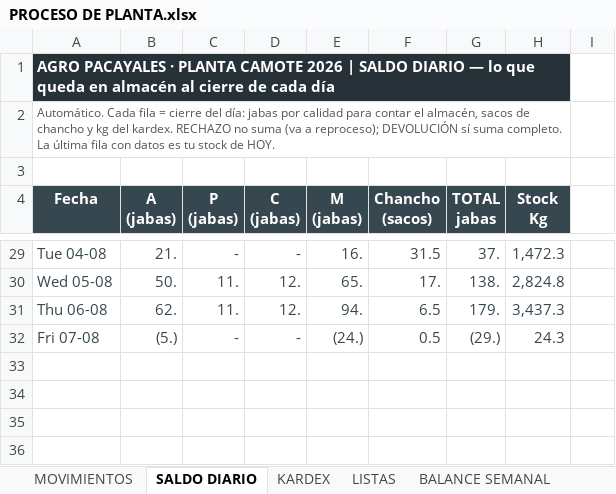
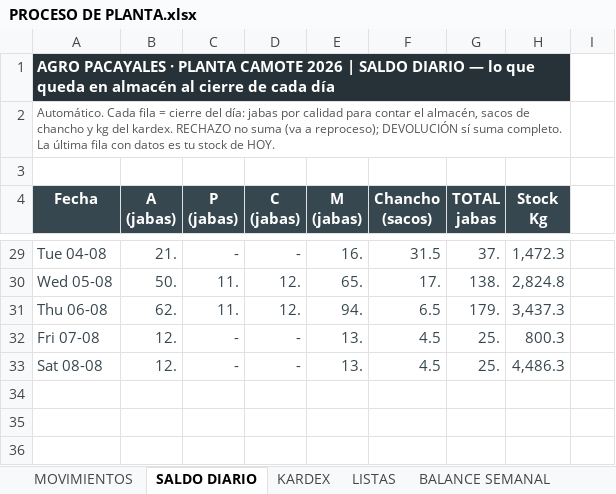
Before and after one commit to mirianmartinezparedes-ship-it/AGRO-PACAYALES, an Excel workbook: PROCESO DE PLANTA.xlsx, sheet SALDO DIARIO, drawn as a sheet; only a part is shown, gaps mark what is left out; values as stored, in another font and other column widths than the file's, no borders; conditional formats not drawn; the diff names each change by its address in the sheet, - before the commit and + after, or states it on an @@ line.

```diff
--- a/PROCESO DE PLANTA.xlsx (sheet SALDO DIARIO)
+++ b/PROCESO DE PLANTA.xlsx (sheet SALDO DIARIO)
-B32 (A (jabas)): (5.)
+B32 (A (jabas)): 12.
-E32 (M (jabas)): (24.)
+E32 (M (jabas)): 13.
-F32 (Chancho (sacos)): 0.5
+F32 (Chancho (sacos)): 4.5
-G32 (TOTAL jabas): (29.)
+G32 (TOTAL jabas): 25.
-H32 (Stock Kg): 24.3
+H32 (Stock Kg): 800.3
-row 33: (empty)
+row 33: Sat 08-08 | 12. | - | - | 13. | 4.5 | 25. | 4,486.3
```
Also changed, not shown: sheet MOVIMIENTOS, sheet BALANCE SEMANAL, formulas that keep their value, hidden cells, 1 other file.
